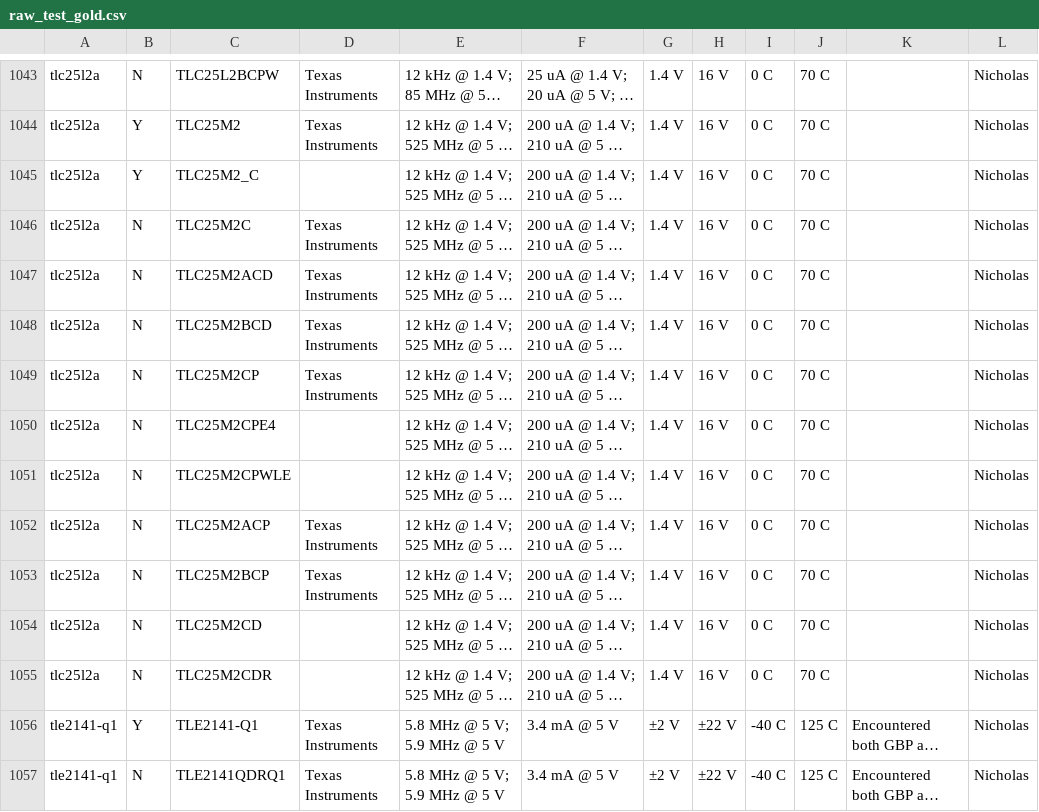
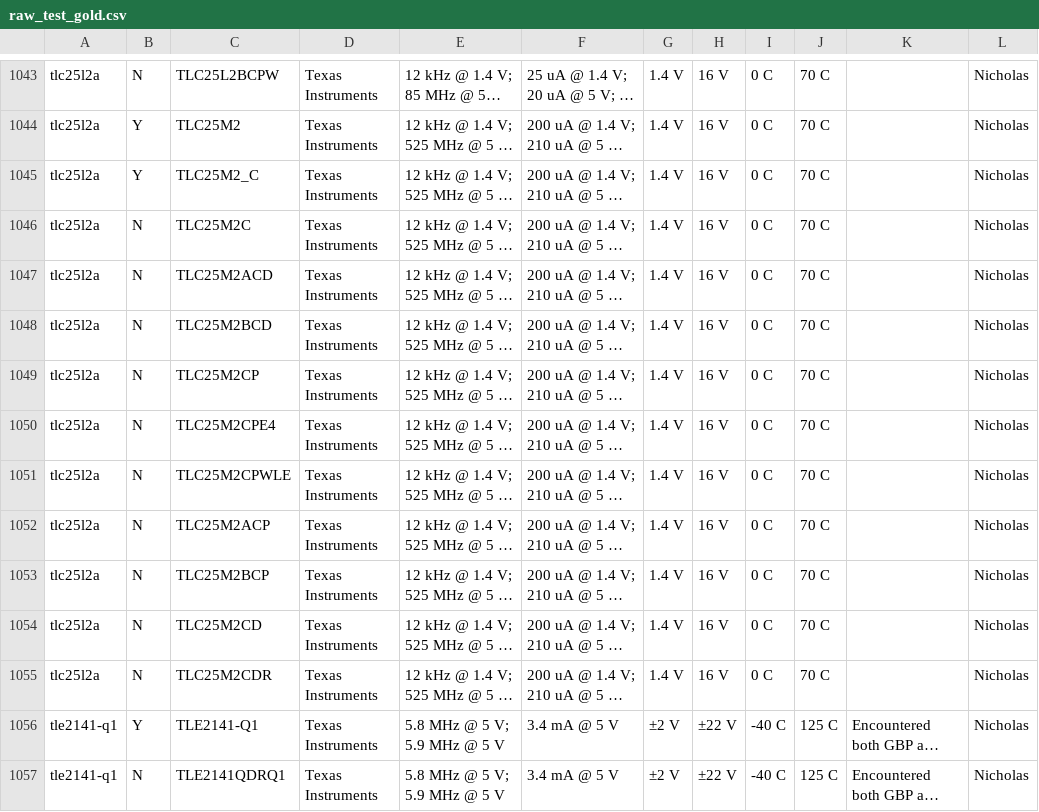
Before and after one commit to lukehsiao/tecs-hardware-kbc, a CSV file: hack/opamps/data/src/raw_test_gold.csv, drawn as a sheet; only a part is shown, gaps mark what is left out; long unchanged cells end in …; the diff covers the shown part only; the diff names each change by its address in the sheet, - before the commit and + after, or states it on an @@ line.

```diff
--- a/hack/opamps/data/src/raw_test_gold.csv
+++ b/hack/opamps/data/src/raw_test_gold.csv
-D1045: (empty)
+D1045: Texas Instruments
-D1050:D1051: (empty)
+D1050:D1051: Texas Instruments
-D1054:D1055: (empty)
+D1054:D1055: Texas Instruments
```
Also changed, not shown: 12 edited cells elsewhere in this file, 5 other files.
